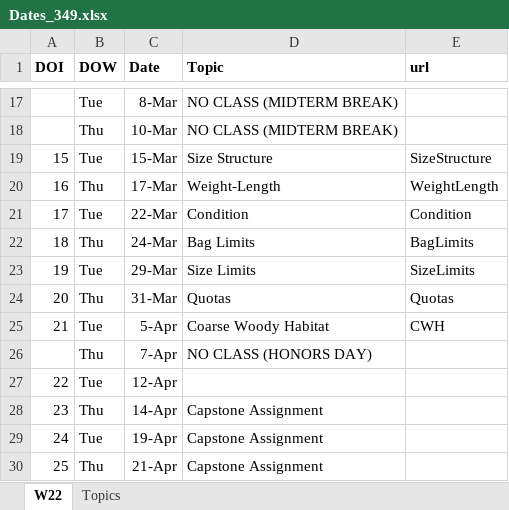
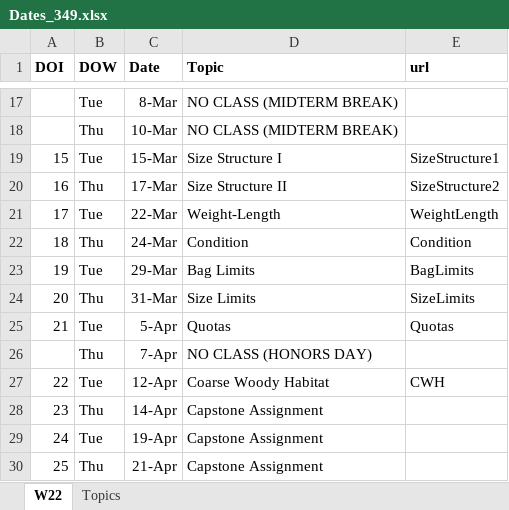
Before and after one commit to droglenc/NCNRS349, an Excel workbook: resources/Dates_349.xlsx, sheet W22, drawn as a sheet; only a part is shown, gaps mark what is left out; values as stored, in another font and other column widths than the file's, no borders; the diff names each change by its address in the sheet, - before the commit and + after, or states it on an @@ line.

Commit message:
Started work on SizeStructure1

```diff
--- a/resources/Dates_349.xlsx (sheet W22)
+++ b/resources/Dates_349.xlsx (sheet W22)
-D19 (Topic): Size Structure
+D19 (Topic): Size Structure I
-E19 (url): SizeStructure
+E19 (url): SizeStructure1
-D20 (Topic): Weight-Length
+D20 (Topic): Size Structure II
-E20 (url): WeightLength
+E20 (url): SizeStructure2
-D21 (Topic): Condition
+D21 (Topic): Weight-Length
-E21 (url): Condition
+E21 (url): WeightLength
-D22 (Topic): Bag Limits
+D22 (Topic): Condition
-E22 (url): BagLimits
+E22 (url): Condition
-D23 (Topic): Size Limits
+D23 (Topic): Bag Limits
-E23 (url): SizeLimits
+E23 (url): BagLimits
-D24 (Topic): Quotas
+D24 (Topic): Size Limits
-E24 (url): Quotas
+E24 (url): SizeLimits
-D25 (Topic): Coarse Woody Habitat
+D25 (Topic): Quotas
-E25 (url): CWH
+E25 (url): Quotas
-D27 (Topic): (empty)
+D27 (Topic): Coarse Woody Habitat
-E27 (url): (empty)
+E27 (url): CWH
```
Also changed, not shown: 9 other files.
